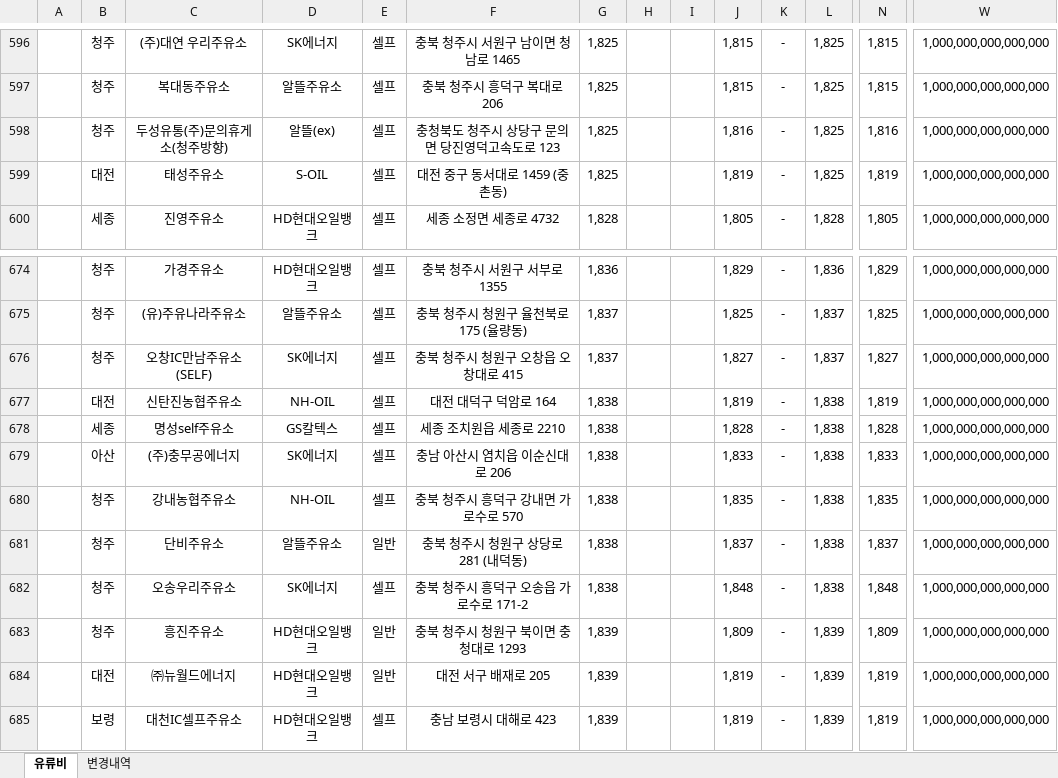
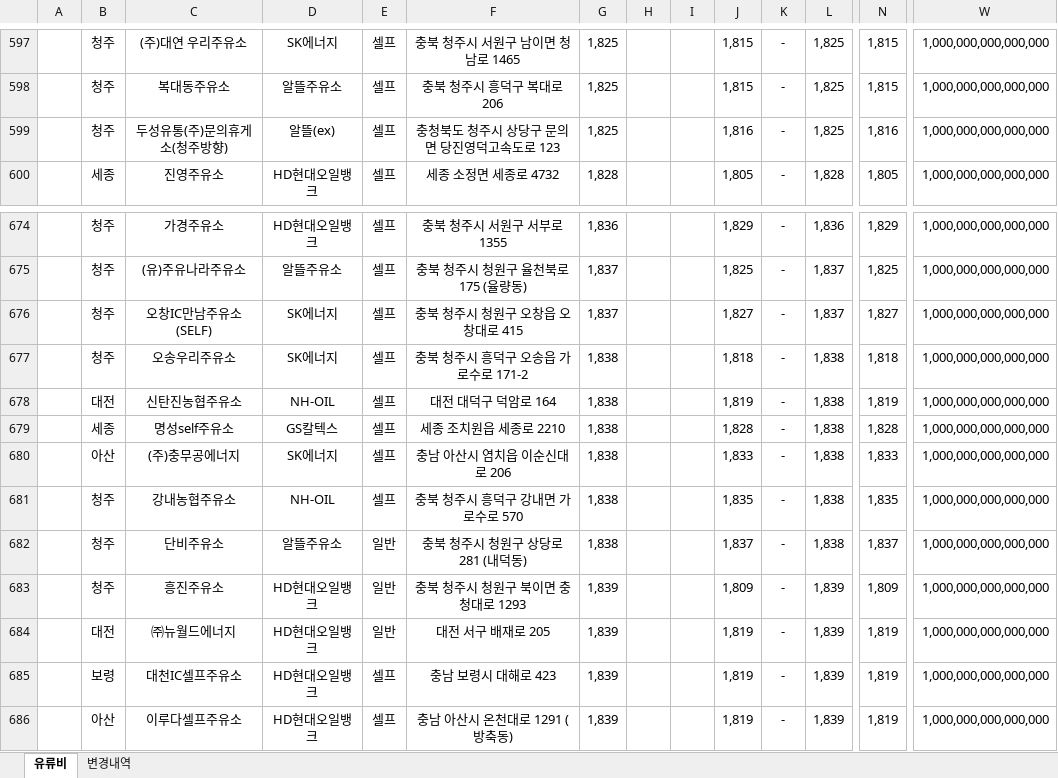
Before and after one commit to krwizxp/fcupdater, an Excel workbook: fuel_cost_chungcheong.xlsx, sheet 유류비, drawn as a sheet; only a part is shown, gaps mark what is left out; the shorter side is filled out with more unchanged rows; values as stored, in another font and other column widths than the file's, no borders; removed rows and columns are numbered as before the commit, all else as after; rows hold the shown columns only; the diff covers the shown part only; the diff names each change by its address in the sheet, - before the commit and + after, or states it on an @@ line.

```diff
--- a/fuel_cost_chungcheong.xlsx (sheet 유류비)
+++ b/fuel_cost_chungcheong.xlsx (sheet 유류비)
-row 599:  | 대전 | 태성주유소 | S-OIL | 셀프 | 대전 중구 동서대로 1459 (중촌동) | 1,825 |  |  | 1,819 | - | 1,825 | 1,819 | 1,000,000,000,000,000
+row 677:  | 청주 | 오송우리주유소 | SK에너지 | 셀프 | 충북 청주시 흥덕구 오송읍 가로수로 171-2 | 1,838 |  |  | 1,818 | - | 1,838 | 1,818 | 1,000,000,000,000,000
-row 682:  | 청주 | 오송우리주유소 | SK에너지 | 셀프 | 충북 청주시 흥덕구 오송읍 가로수로 171-2 | 1,838 |  |  | 1,848 | - | 1,838 | 1,848 | 1,000,000,000,000,000
```
Also changed, not shown: 3 added rows and 2 removed rows elsewhere in this sheet, sheet 변경내역, formulas that keep their value.
